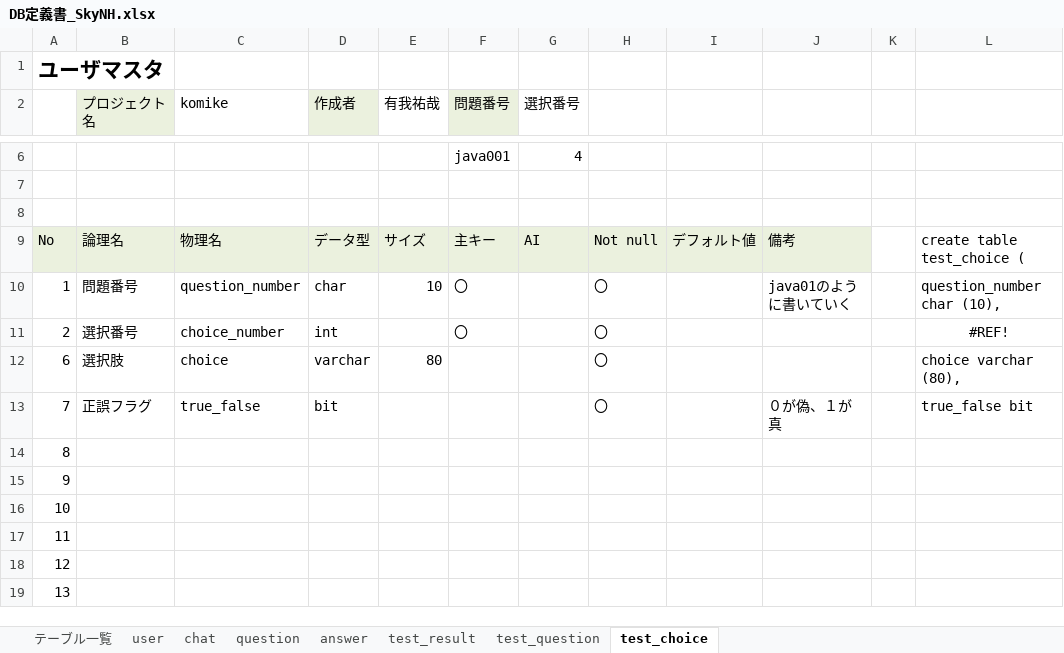
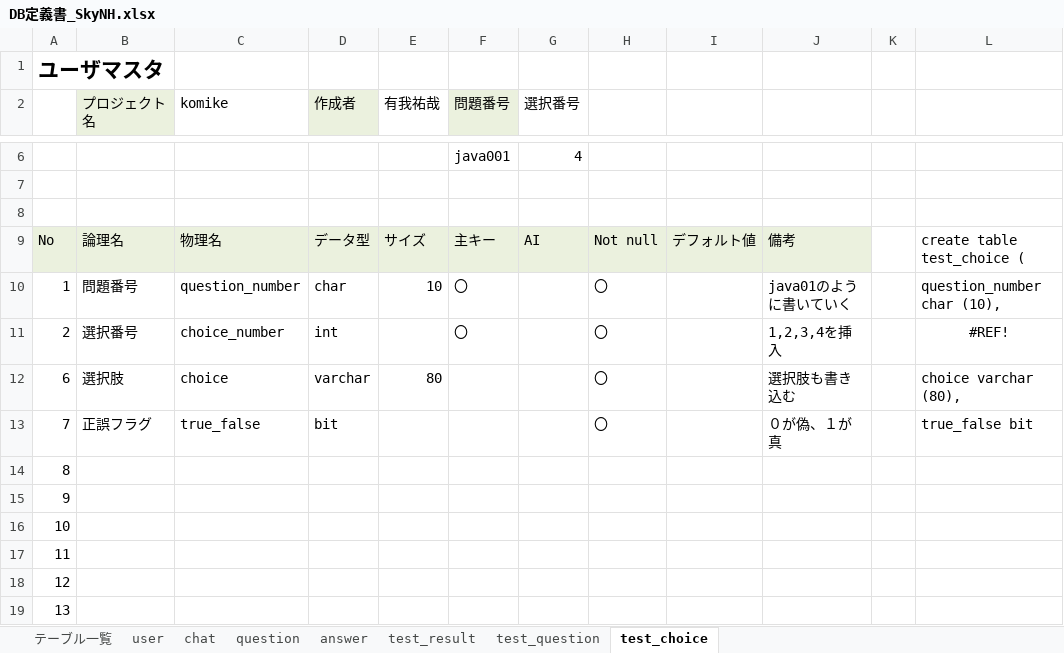
Before and after one commit to DOJO-2021/C-2, an Excel workbook: documents/DB定義書_SkyNH.xlsx, sheet test_choice, drawn as a sheet; only a part is shown, gaps mark what is left out; values as stored, in another font and other column widths than the file's, no borders; the diff names each change by its address in the sheet, - before the commit and + after, or states it on an @@ line.

```diff
--- a/documents/DB定義書_SkyNH.xlsx (sheet test_choice)
+++ b/documents/DB定義書_SkyNH.xlsx (sheet test_choice)
-J11: (empty)
+J11: 1,2,3,4を挿入
-J12: (empty)
+J12: 選択肢も書き込む
```
Also changed, not shown: sheet test_result, sheet test_question, sheet user, sheet question.
